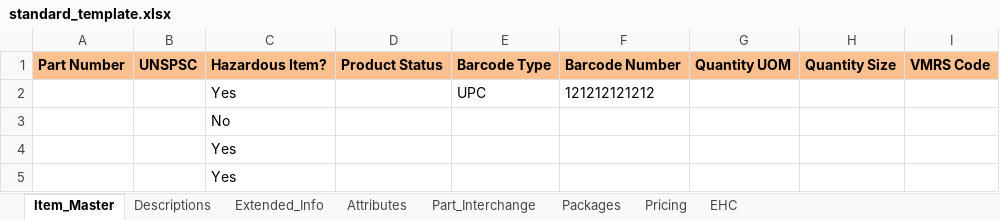
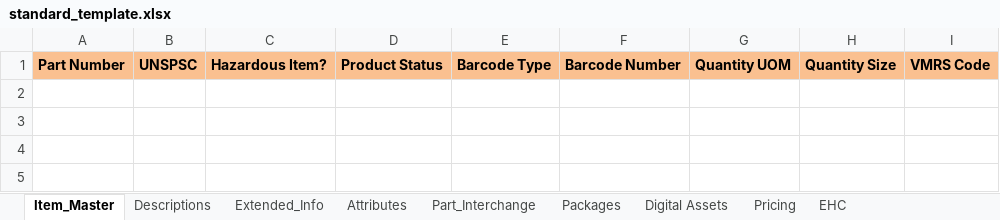
Before and after one commit to zobrathemanish/Vendor-Portal-staging, an Excel workbook: data/templates/standard_template.xlsx, sheet Item_Master, drawn as a sheet; values as stored, in another font and other column widths than the file's, no borders; conditional formats not drawn; the diff names each change by its address in the sheet, - before the commit and + after, or states it on an @@ line.

Commit message:
standard template added digital asset tab fix

```diff
--- a/data/templates/standard_template.xlsx (sheet Item_Master)
+++ b/data/templates/standard_template.xlsx (sheet Item_Master)
+sheet tab: Digital Assets
-row 2:  |  | Yes |  | UPC | 121212121212
-row 3:  |  | No
-row 4:  |  | Yes
-row 5:  |  | Yes
```
Also changed, not shown: sheet Descriptions, 1 other file.
